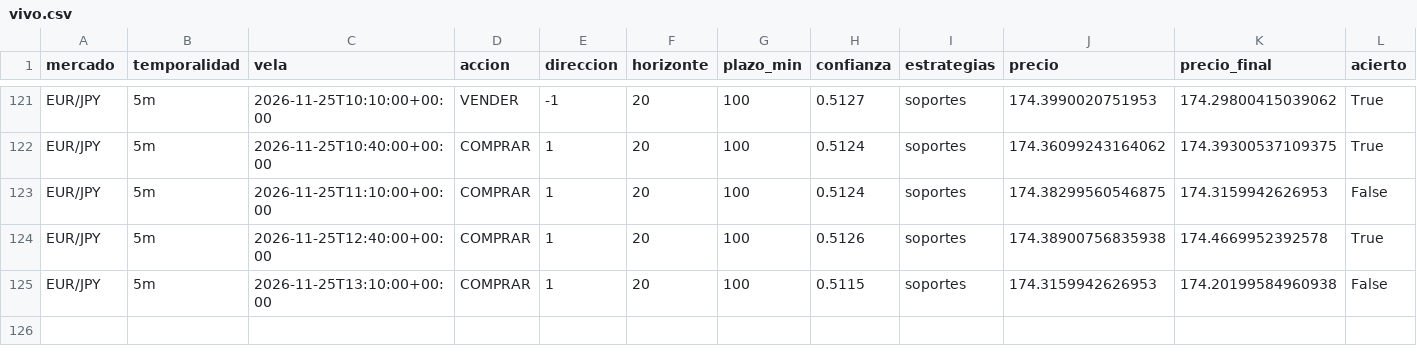
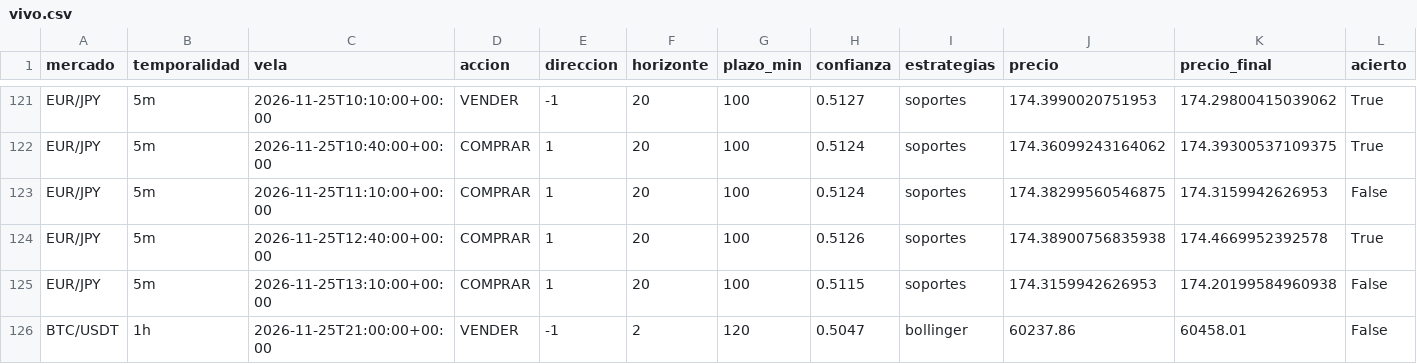
Before and after one commit to Andriuu20/analista-tecnico, a CSV file: vivo.csv, drawn as a sheet; only a part is shown, gaps mark what is left out; rows hold the shown columns only; the diff names each change by its address in the sheet, - before the commit and + after, or states it on an @@ line.

```diff
--- a/vivo.csv
+++ b/vivo.csv
+row 126: BTC/USDT | 1h | 2026-11-25T21:00:00+00:00 | VENDER | -1 | 2 | 120 | 0.5047 | bollinger | 60237.86 | 60458.01 | False
```
Also changed, not shown: 3 other files.
